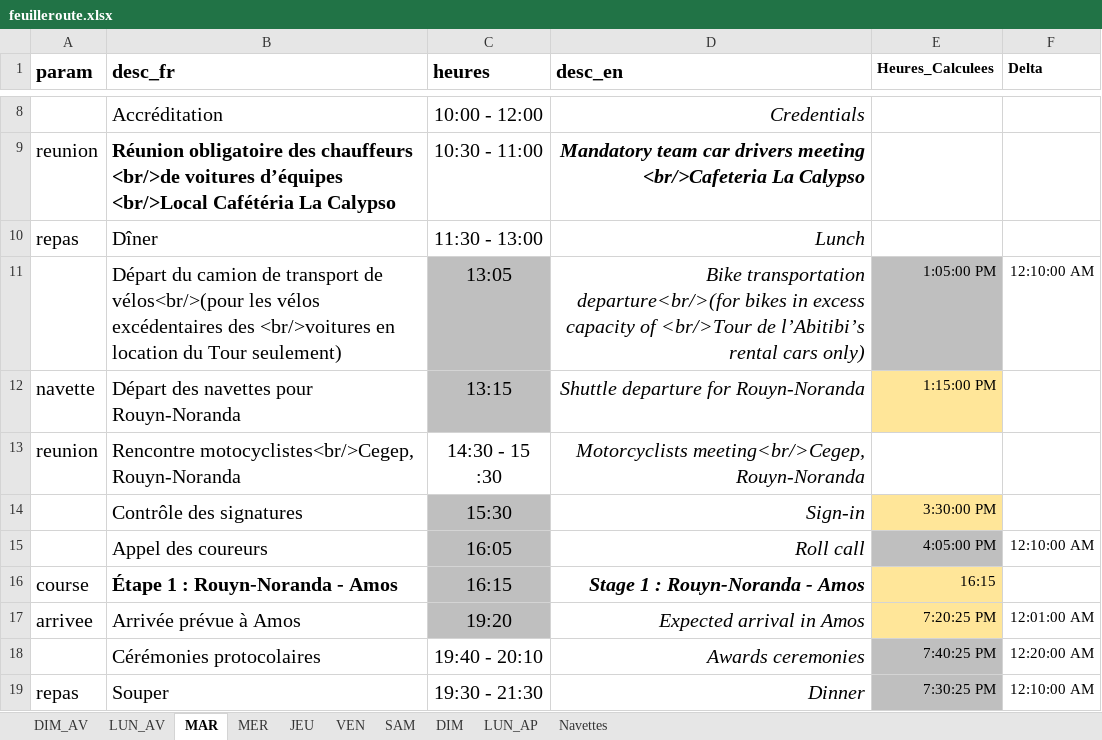
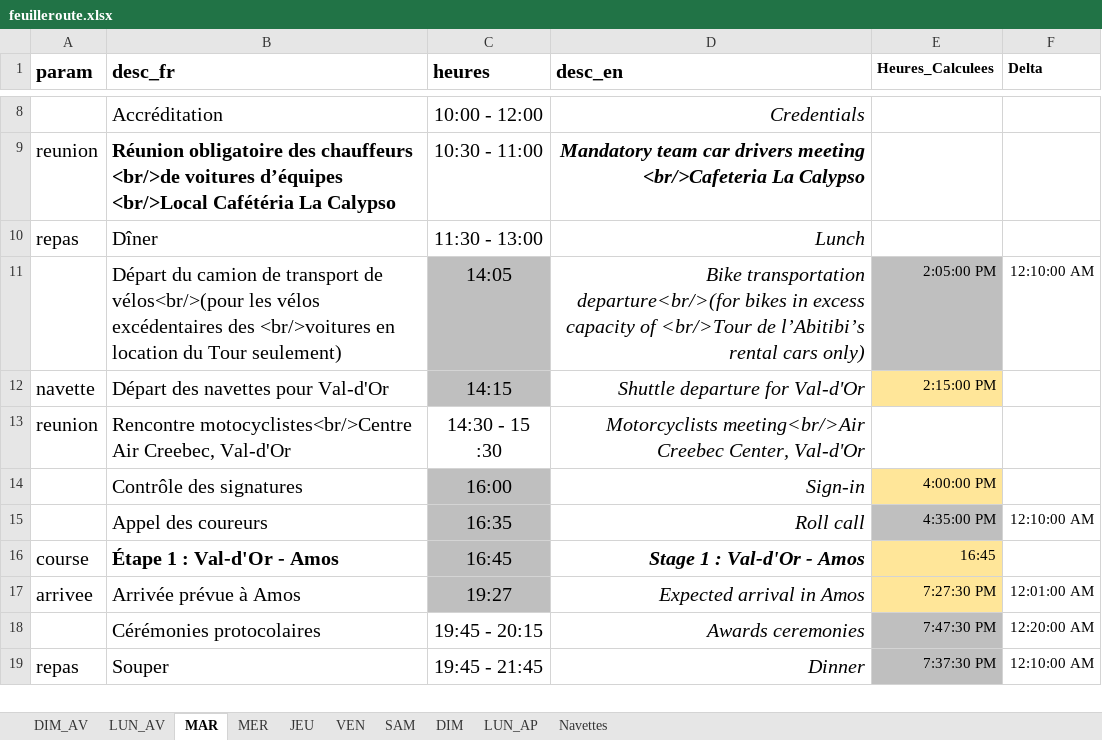
Before and after one commit to TourAbitibi/guide2023, an Excel workbook: excel/feuilleroute.xlsx, sheet MAR, drawn as a sheet; only a part is shown, gaps mark what is left out; values as stored, in another font and other column widths than the file's, no borders; the diff names each change by its address in the sheet, - before the commit and + after, or states it on an @@ line.

Commit message:
Modification fichiers excel et code pour inversion RN-VD, ref #25

```diff
--- a/excel/feuilleroute.xlsx (sheet MAR)
+++ b/excel/feuilleroute.xlsx (sheet MAR)
-C11 (heures): 13:05
+C11 (heures): 14:05
-E11 (Heures_Calculees): 1:05:00 PM
+E11 (Heures_Calculees): 2:05:00 PM
-B12 (desc_fr): Départ des navettes pour Rouyn-Noranda
+B12 (desc_fr): Départ des navettes pour Val-d'Or
-C12 (heures): 13:15
+C12 (heures): 14:15
-D12 (desc_en): Shuttle departure for Rouyn-Noranda
+D12 (desc_en): Shuttle departure for Val-d'Or
-E12 (Heures_Calculees): 1:15:00 PM
+E12 (Heures_Calculees): 2:15:00 PM
-B13 (desc_fr): Rencontre motocyclistes<br/>Cegep, Rouyn-Noranda
+B13 (desc_fr): Rencontre motocyclistes<br/>Centre Air Creebec, Val-d'Or
-D13 (desc_en): Motorcyclists meeting<br/>Cegep, Rouyn-Noranda
+D13 (desc_en): Motorcyclists meeting<br/>Air Creebec Center, Val-d'Or
-C14 (heures): 15:30
+C14 (heures): 16:00
-E14 (Heures_Calculees): 3:30:00 PM
+E14 (Heures_Calculees): 4:00:00 PM
-C15 (heures): 16:05
+C15 (heures): 16:35
-E15 (Heures_Calculees): 4:05:00 PM
+E15 (Heures_Calculees): 4:35:00 PM
-B16 (desc_fr): Étape 1 : Rouyn-Noranda - Amos
+B16 (desc_fr): Étape 1 : Val-d'Or - Amos
-C16 (heures): 16:15
+C16 (heures): 16:45
-D16 (desc_en): Stage 1 : Rouyn-Noranda - Amos
+D16 (desc_en): Stage 1 : Val-d'Or - Amos
-E16 (Heures_Calculees): 16:15
+E16 (Heures_Calculees): 16:45
-C17 (heures): 19:20
+C17 (heures): 19:27
-E17 (Heures_Calculees): 7:20:25 PM
+E17 (Heures_Calculees): 7:27:30 PM
-C18 (heures): 19:40 - 20:10
+C18 (heures): 19:45 - 20:15
-E18 (Heures_Calculees): 7:40:25 PM
+E18 (Heures_Calculees): 7:47:30 PM
-C19 (heures): 19:30 - 21:30
+C19 (heures): 19:45 - 21:45
-E19 (Heures_Calculees): 7:30:25 PM
+E19 (Heures_Calculees): 7:37:30 PM
```
Also changed, not shown: sheet MER, sheet Navettes, excel/Itineraires.xlsx, 4 other files.
